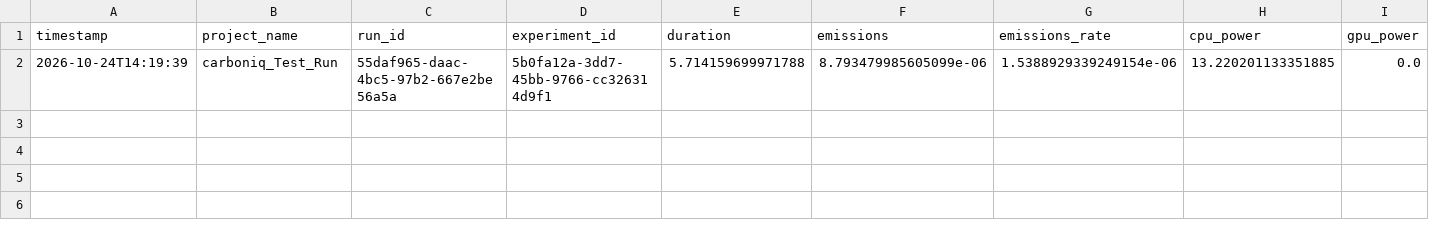
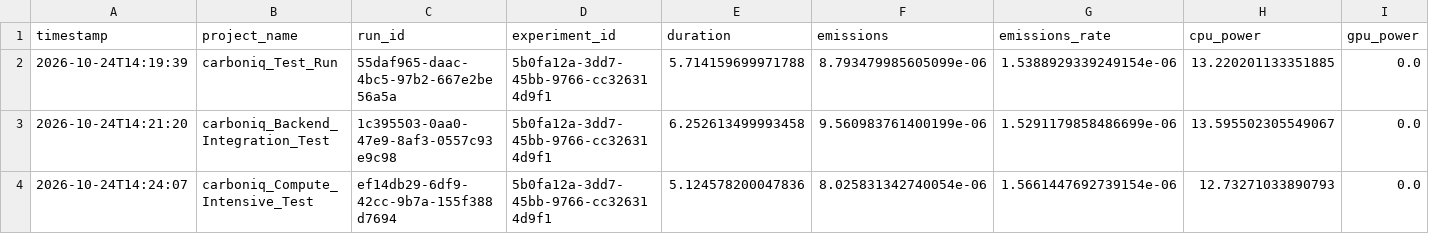
Before and after one commit to Atharvasp333/CarbonIQ, a CSV file: cli/measurements/emissions.csv, drawn as a sheet; only a part is shown; rows hold the shown columns only; the diff names each change by its address in the sheet, - before the commit and + after, or states it on an @@ line.

Commit message:
Complete CLI integration with full testing and documentation
- Fixed codecarbon_wrapper.py syntax warnings
- Updated compute_intensive sample to avoid Python 3.15 limits
- Added comprehensive CLI_INTEGRATION_SUMMARY.md
- All tests passing: CLI ↔ Backend integration working perfectly
- Backend receiving and storing measurements successfully
- Ready for capstone demonstration

```diff
--- a/cli/measurements/emissions.csv
+++ b/cli/measurements/emissions.csv
+row 3: 2026-10-24T14:21:20 | carboniq_Backend_Integration_Test | 1c395503-0aa0-47e9-8af3-0557c93e9c98 | 5b0fa12a-3dd7-45bb-9766-cc326314d9f1 | 6.252613499993458 | 9.560983761400199e-06 | 1.5291179858486699e-06 | 13.595502305549067 | 0.0
+row 4: 2026-10-24T14:24:07 | carboniq_Compute_Intensive_Test | ef14db29-6df9-42cc-9b7a-155f388d7694 | 5b0fa12a-3dd7-45bb-9766-cc326314d9f1 | 5.124578200047836 | 8.025831342740054e-06 | 1.5661447692739154e-06 | 12.73271033890793 | 0.0
```
Also changed, not shown: 4 other files.
